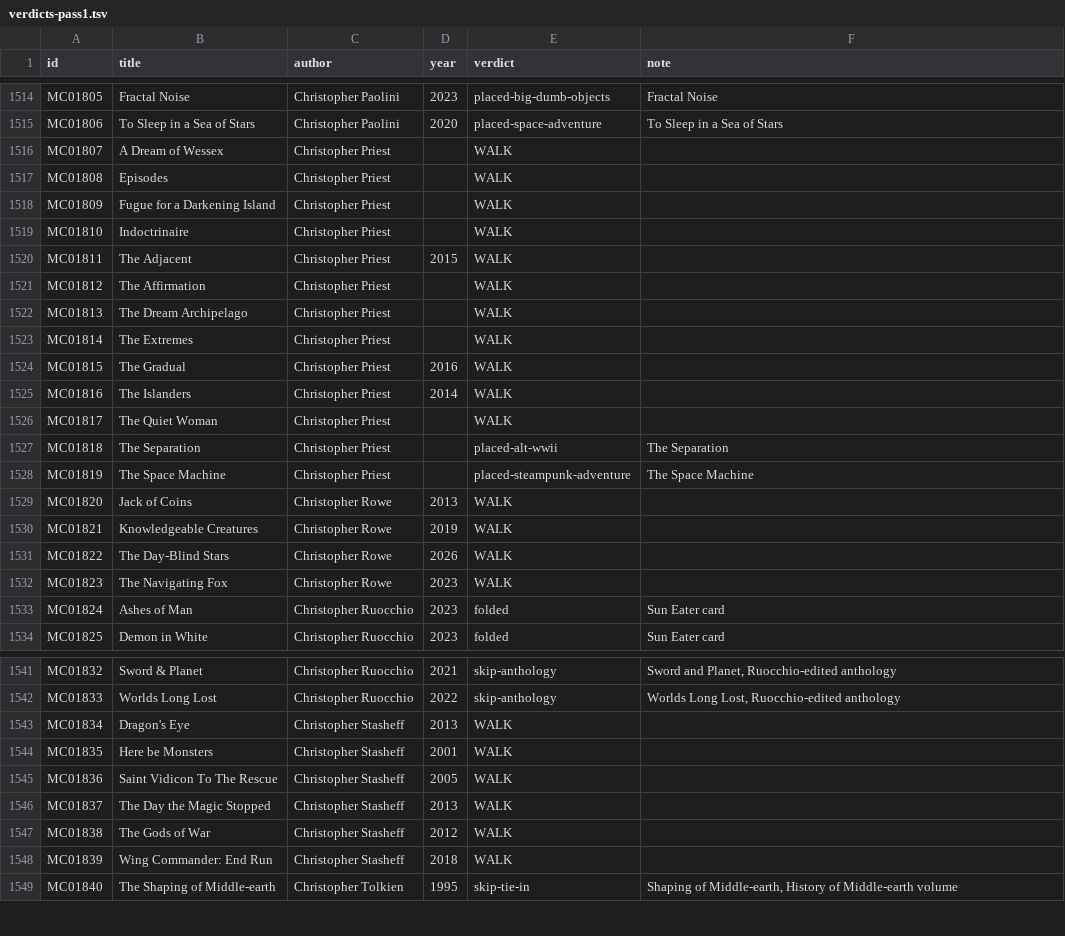
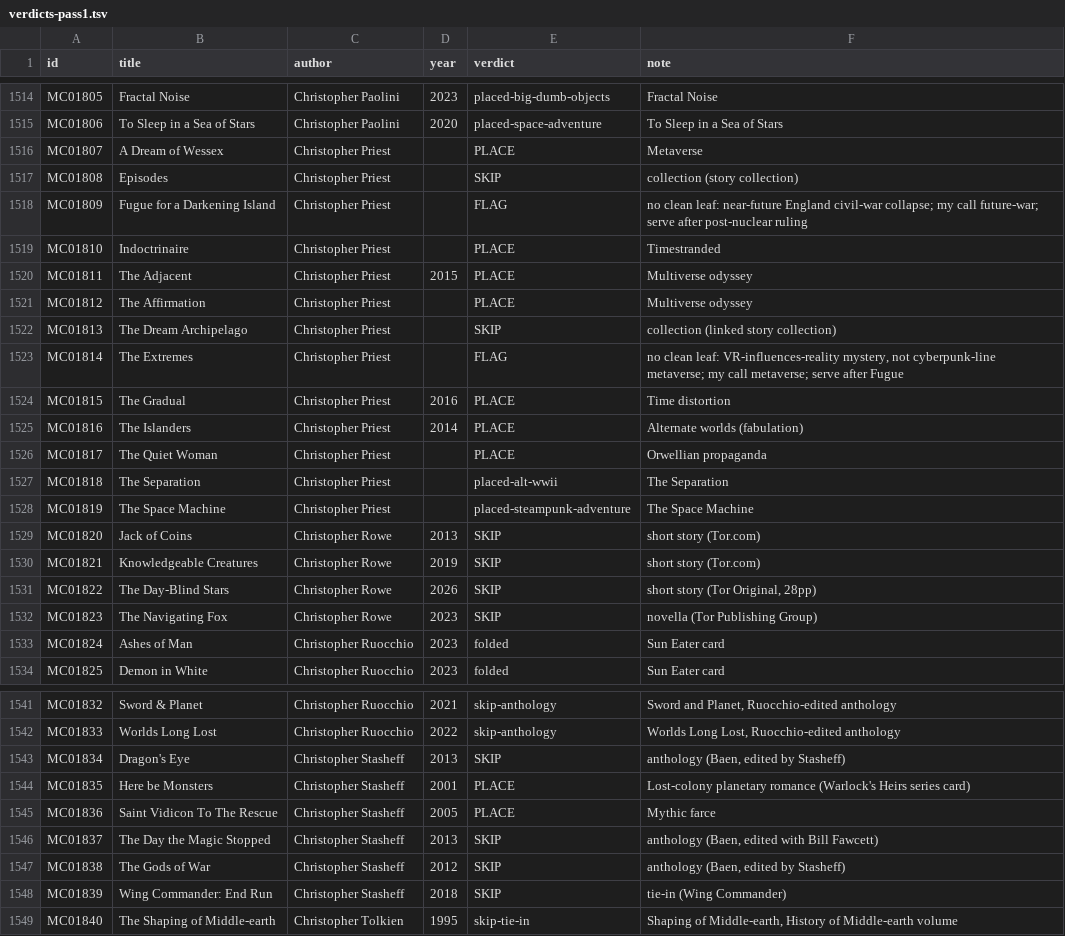
Before and after one commit to GuSoder/sff-taxonomy-browser, a TSV file: taxonomy-shadow/2026-10-ten-k-walk-v5/sweep/verdicts-pass1.tsv, drawn as a sheet; only a part is shown, gaps mark what is left out.

Commit message:
10k intake: Warlock's Heirs (4 novels, Gramarye) -> Lost-colony planetary romance; Saint Vidicon to the Rescue -> Mythic farce; skips: Rowe x4 (shorts/novella), Stasheff Dragon's Eye + Gods of War + Day the Magic Stopped (Baen anthologies), Wing Commander End Run (tie-in)

```diff
--- a/taxonomy-shadow/2026-10-ten-k-walk-v5/sweep/verdicts-pass1.tsv
+++ b/taxonomy-shadow/2026-10-ten-k-walk-v5/sweep/verdicts-pass1.tsv
@@ -1515,19 +1515,19 @@ MC01805	Fractal Noise	Christopher Paolini	2023	placed-big-dumb-objects	Fractal N
 MC01806	To Sleep in a Sea of Stars	Christopher Paolini	2020	placed-space-adventure	To Sleep in a Sea of Stars
-MC01807	A Dream of Wessex	Christopher Priest		WALK	
-MC01808	Episodes	Christopher Priest		WALK	
-MC01809	Fugue for a Darkening Island	Christopher Priest		WALK	
-MC01810	Indoctrinaire	Christopher Priest		WALK	
-MC01811	The Adjacent	Christopher Priest	2015	WALK	
-MC01812	The Affirmation	Christopher Priest		WALK	
-MC01813	The Dream Archipelago	Christopher Priest		WALK	
-MC01814	The Extremes	Christopher Priest		WALK	
-MC01815	The Gradual	Christopher Priest	2016	WALK	
-MC01816	The Islanders	Christopher Priest	2014	WALK	
-MC01817	The Quiet Woman	Christopher Priest		WALK	
+MC01807	A Dream of Wessex	Christopher Priest		PLACE	Metaverse
+MC01808	Episodes	Christopher Priest		SKIP	collection (story collection)
+MC01809	Fugue for a Darkening Island	Christopher Priest		FLAG	no clean leaf: near-future England civil-war collapse; my call future-war; serve after post-nuclear ruling
+MC01810	Indoctrinaire	Christopher Priest		PLACE	Timestranded
+MC01811	The Adjacent	Christopher Priest	2015	PLACE	Multiverse odyssey
+MC01812	The Affirmation	Christopher Priest		PLACE	Multiverse odyssey
+MC01813	The Dream Archipelago	Christopher Priest		SKIP	collection (linked story collection)
+MC01814	The Extremes	Christopher Priest		FLAG	no clean leaf: VR-influences-reality mystery, not cyberpunk-line metaverse; my call metaverse; serve after Fugue
+MC01815	The Gradual	Christopher Priest	2016	PLACE	Time distortion
+MC01816	The Islanders	Christopher Priest	2014	PLACE	Alternate worlds (fabulation)
+MC01817	The Quiet Woman	Christopher Priest		PLACE	Orwellian propaganda
 MC01818	The Separation	Christopher Priest		placed-alt-wwii	The Separation
 MC01819	The Space Machine	Christopher Priest		placed-steampunk-adventure	The Space Machine
-MC01820	Jack of Coins	Christopher Rowe	2013	WALK	
-MC01821	Knowledgeable Creatures	Christopher Rowe	2019	WALK	
-MC01822	The Day-Blind Stars	Christopher Rowe	2026	WALK	
-MC01823	The Navigating Fox	Christopher Rowe	2023	WALK	
+MC01820	Jack of Coins	Christopher Rowe	2013	SKIP	short story (Tor.com)
+MC01821	Knowledgeable Creatures	Christopher Rowe	2019	SKIP	short story (Tor.com)
+MC01822	The Day-Blind Stars	Christopher Rowe	2026	SKIP	short story (Tor Original, 28pp)
+MC01823	The Navigating Fox	Christopher Rowe	2023	SKIP	novella (Tor Publishing Group)
 MC01824	Ashes of Man	Christopher Ruocchio	2023	folded	Sun Eater card
@@ -1542,8 +1542,8 @@ MC01832	Sword & Planet	Christopher Ruocchio	2021	skip-anthology	Sword and Planet
 MC01833	Worlds Long Lost	Christopher Ruocchio	2022	skip-anthology	Worlds Long Lost, Ruocchio-edited anthology
-MC01834	Dragon's Eye	Christopher Stasheff	2013	WALK	
-MC01835	Here be Monsters	Christopher Stasheff	2001	WALK	
-MC01836	Saint Vidicon To The Rescue	Christopher Stasheff	2005	WALK	
-MC01837	The Day the Magic Stopped	Christopher Stasheff	2013	WALK	
-MC01838	The Gods of War	Christopher Stasheff	2012	WALK	
-MC01839	Wing Commander: End Run	Christopher Stasheff	2018	WALK	
+MC01834	Dragon's Eye	Christopher Stasheff	2013	SKIP	anthology (Baen, edited by Stasheff)
+MC01835	Here be Monsters	Christopher Stasheff	2001	PLACE	Lost-colony planetary romance (Warlock's Heirs series card)
+MC01836	Saint Vidicon To The Rescue	Christopher Stasheff	2005	PLACE	Mythic farce
+MC01837	The Day the Magic Stopped	Christopher Stasheff	2013	SKIP	anthology (Baen, edited with Bill Fawcett)
+MC01838	The Gods of War	Christopher Stasheff	2012	SKIP	anthology (Baen, edited by Stasheff)
+MC01839	Wing Commander: End Run	Christopher Stasheff	2018	SKIP	tie-in (Wing Commander)
 MC01840	The Shaping of Middle-earth	Christopher Tolkien	1995	skip-tie-in	Shaping of Middle-earth, History of Middle-earth volume
```
Also changed, not shown: 6 other files.
